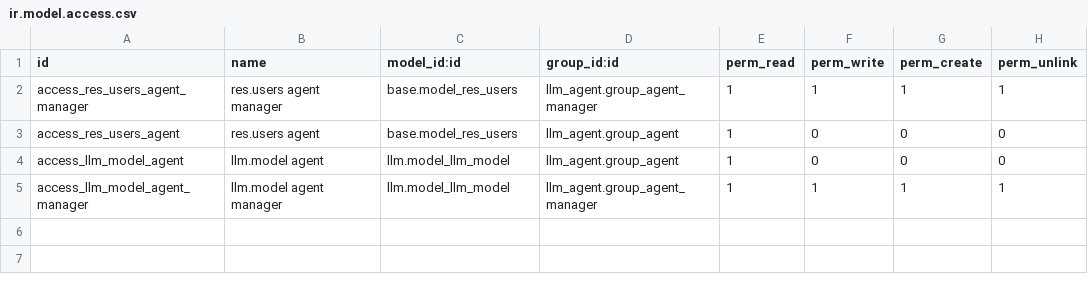
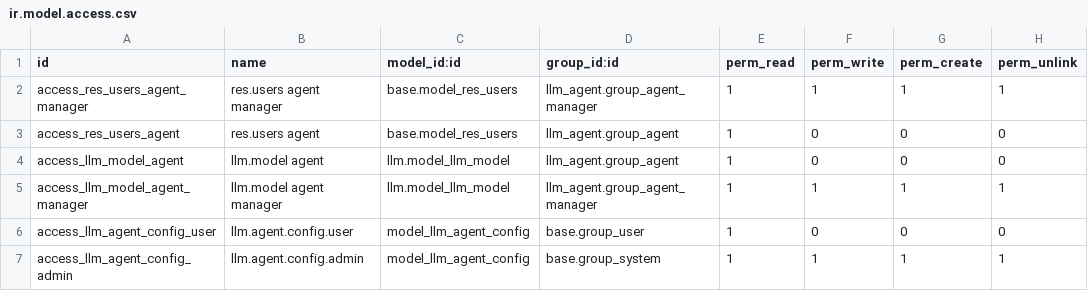
Before and after one commit to eugenechabanov/odoo-llm, a CSV file: llm_agent/security/ir.model.access.csv, drawn as a sheet; the diff names each change by its address in the sheet, - before the commit and + after, or states it on an @@ line.

Commit message:
initial ideas for crew agents

```diff
--- a/llm_agent/security/ir.model.access.csv
+++ b/llm_agent/security/ir.model.access.csv
+row 6: access_llm_agent_config_user | llm.agent.config.user | model_llm_agent_config | base.group_user | 1 | 0 | 0 | 0
+row 7: access_llm_agent_config_admin | llm.agent.config.admin | model_llm_agent_config | base.group_system | 1 | 1 | 1 | 1
```
Also changed, not shown: 6 other files.
